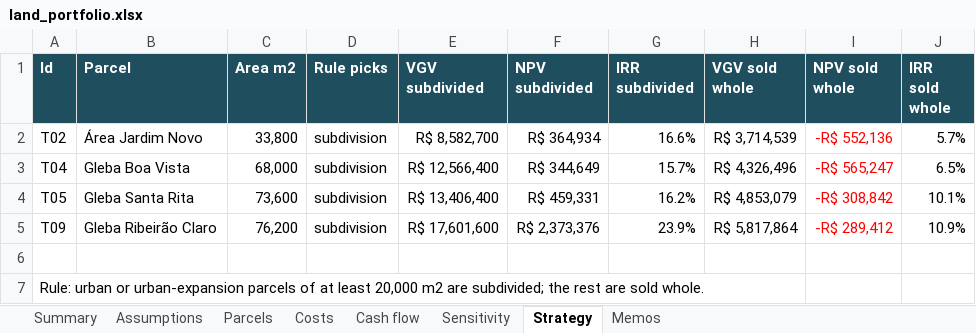
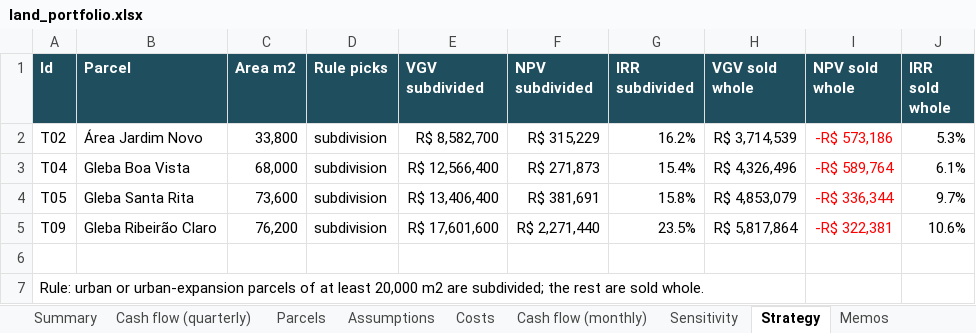
Before and after one commit to gcabralcavalcanti/land-deals-automation, an Excel workbook: output/land_portfolio.xlsx, sheet Strategy, drawn as a sheet; values as stored, in another font and other column widths than the file's, no borders; the diff names each change by its address in the sheet, - before the commit and + after, or states it on an @@ line.

```diff
--- a/output/land_portfolio.xlsx (sheet Strategy)
+++ b/output/land_portfolio.xlsx (sheet Strategy)
-sheet tab: Cash flow
+sheet tab: Cash flow (quarterly)
+sheet tab: Cash flow (monthly)
@@ sheet tab order changed: Summary | Cash flow (quarterly) | Parcels | Assumptions | Costs | Cash flow (monthly) | Sensitivity | Strategy | Memos @@
-F2 (NPV subdivided): R$ 364,934
+F2 (NPV subdivided): R$ 315,229
-G2 (IRR subdivided): 16.6%
+G2 (IRR subdivided): 16.2%
-I2 (NPV sold whole): -R$ 552,136
+I2 (NPV sold whole): -R$ 573,186
-J2 (IRR sold whole): 5.7%
+J2 (IRR sold whole): 5.3%
-F3 (NPV subdivided): R$ 344,649
+F3 (NPV subdivided): R$ 271,873
-G3 (IRR subdivided): 15.7%
+G3 (IRR subdivided): 15.4%
-I3 (NPV sold whole): -R$ 565,247
+I3 (NPV sold whole): -R$ 589,764
-J3 (IRR sold whole): 6.5%
+J3 (IRR sold whole): 6.1%
-F4 (NPV subdivided): R$ 459,331
+F4 (NPV subdivided): R$ 381,691
-G4 (IRR subdivided): 16.2%
+G4 (IRR subdivided): 15.8%
-I4 (NPV sold whole): -R$ 308,842
+I4 (NPV sold whole): -R$ 336,344
-J4 (IRR sold whole): 10.1%
+J4 (IRR sold whole): 9.7%
-F5 (NPV subdivided): R$ 2,373,376
+F5 (NPV subdivided): R$ 2,271,440
-G5 (IRR subdivided): 23.9%
+G5 (IRR subdivided): 23.5%
-I5 (NPV sold whole): -R$ 289,412
+I5 (NPV sold whole): -R$ 322,381
-J5 (IRR sold whole): 10.9%
+J5 (IRR sold whole): 10.6%
```
Also changed, not shown: sheet Sensitivity, sheet Summary, sheet Parcels, sheet Memos, sheet Costs, sheet Assumptions, charts or pictures, 40 other files.
